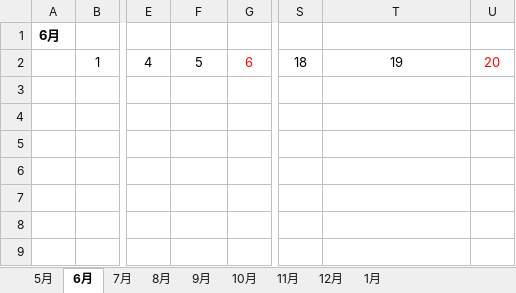
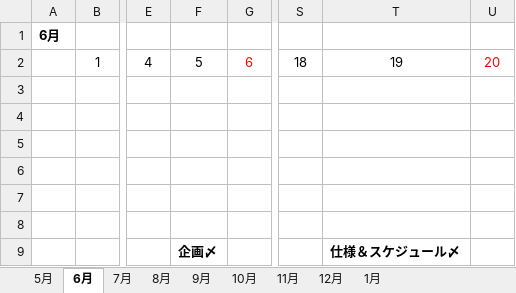
Before and after one commit to ArakiYusuke-Ohara/Textbook, an Excel workbook: ゲーム科2年/00_前期/ゲーム開発Ⅱ/スケジュール.xlsx, sheet 6月, drawn as a sheet; only a part is shown, gaps mark what is left out; values as stored, in another font and other column widths than the file's, no borders; the diff names each change by its address in the sheet, - before the commit and + after, or states it on an @@ line.

Commit message:
ちょっと修正

```diff
--- a/ゲーム科2年/00_前期/ゲーム開発Ⅱ/スケジュール.xlsx (sheet 6月)
+++ b/ゲーム科2年/00_前期/ゲーム開発Ⅱ/スケジュール.xlsx (sheet 6月)
-F9: (empty)
+F9: 企画〆
-T9: (empty)
+T9: 仕様＆スケジュール〆
```
